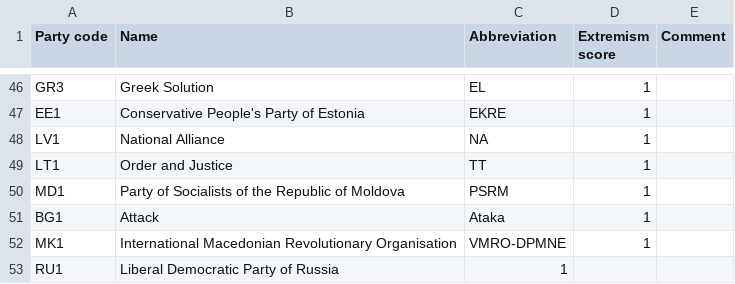
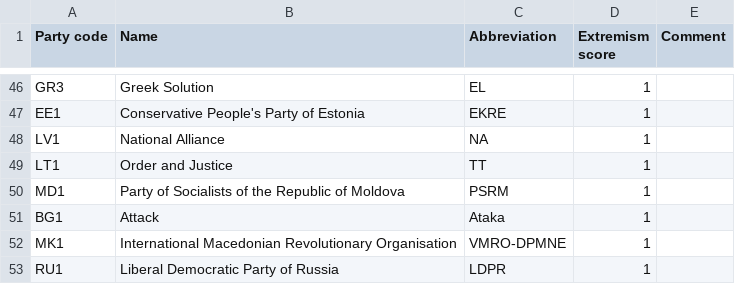
Before and after one commit to Sibruh/FarRightRise, a CSV file: Countries data - Parties.csv, drawn as a sheet; only a part is shown, gaps mark what is left out.

```diff
--- a/Countries data - Parties.csv
+++ b/Countries data - Parties.csv
@@ -52,2 +52,2 @@ BG1,Attack,Ataka,1,
 MK1,International Macedonian Revolutionary Organisation,VMRO-DPMNE,1,
-RU1,Liberal Democratic Party of Russia,1,
+RU1,Liberal Democratic Party of Russia,LDPR,1,
```
Also changed, not shown: Countries data - Elections.csv, 2 other files.
